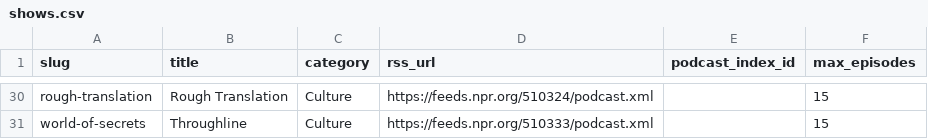
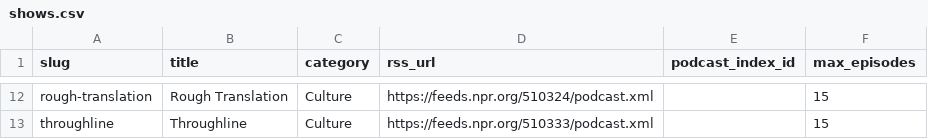
Before and after one commit to sthoms12/podatlas, a CSV file: pipeline/shows.csv, drawn as a sheet; only a part is shown, gaps mark what is left out; addresses are those after the commit; the diff covers the shown part only; the diff names each change by its address in the sheet, - before the commit and + after, or states it on an @@ line.

```diff
--- a/pipeline/shows.csv
+++ b/pipeline/shows.csv
-A13 (slug): world-of-secrets
+A13 (slug): throughline
```
Also changed, not shown: 18 removed rows and 1 moved row elsewhere in this file, 2 other files.
